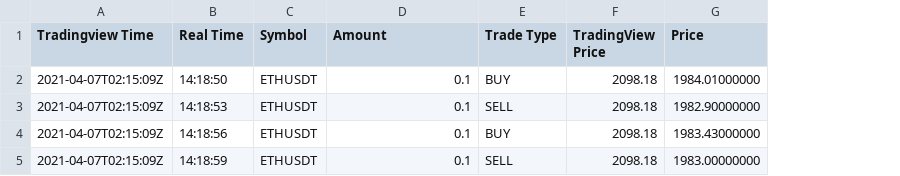
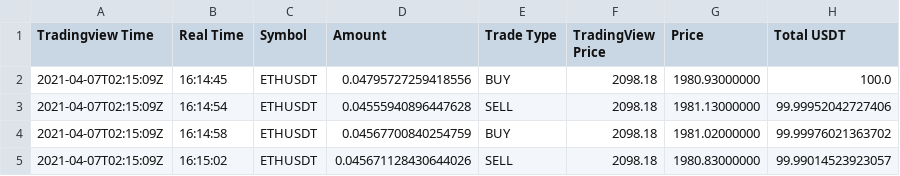
Before and after one commit to npbroo/trading_view_connector, a CSV file: trade_history.csv, drawn as a sheet; the diff names each change by its address in the sheet, - before the commit and + after, or states it on an @@ line.

Commit message:
improved paper trading

```diff
--- a/trade_history.csv
+++ b/trade_history.csv
+column H (Total USDT), rows 2-5: 100.0 | 99.99952042727406 | 99.99976021363702 | 99.99014523923057
-B2 (Real Time): 14:18:50
+B2 (Real Time): 16:14:45
-D2 (Amount): 0.1
+D2 (Amount): 0.04795727259418556
-G2 (Price): 1984.01000000
+G2 (Price): 1980.93000000
-B3 (Real Time): 14:18:53
+B3 (Real Time): 16:14:54
-D3 (Amount): 0.1
+D3 (Amount): 0.04555940896447628
-G3 (Price): 1982.90000000
+G3 (Price): 1981.13000000
-B4 (Real Time): 14:18:56
+B4 (Real Time): 16:14:58
-D4 (Amount): 0.1
+D4 (Amount): 0.04567700840254759
-G4 (Price): 1983.43000000
+G4 (Price): 1981.02000000
-B5 (Real Time): 14:18:59
+B5 (Real Time): 16:15:02
-D5 (Amount): 0.1
+D5 (Amount): 0.045671128430644026
-G5 (Price): 1983.00000000
+G5 (Price): 1980.83000000
```
Also changed, not shown: 2 other files.
